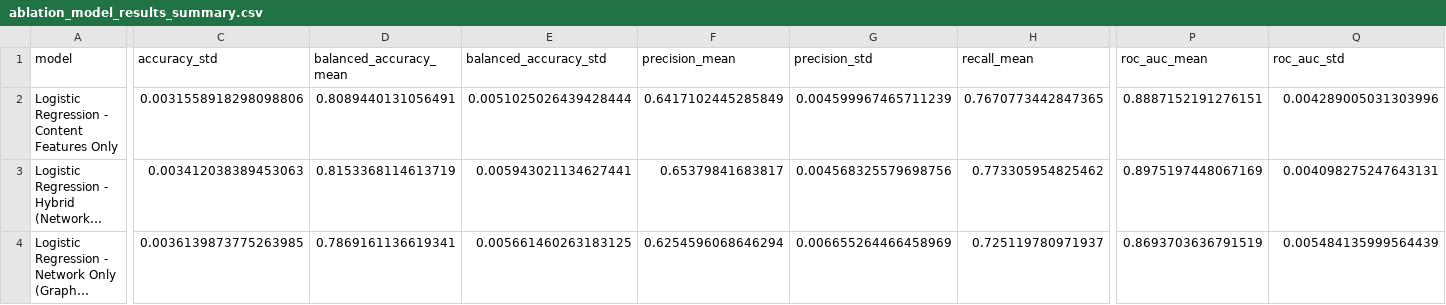
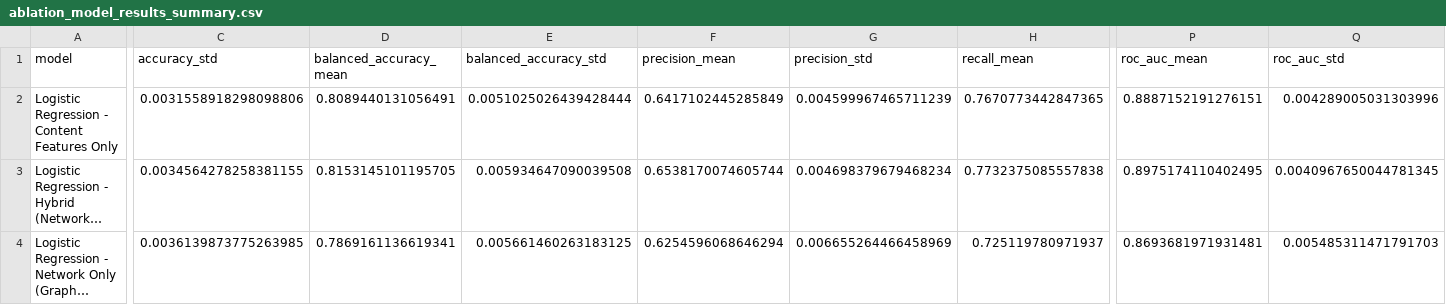
Before and after one commit to OfirAtias/github-social-network, a CSV file: outputs/tables/ablation_model_results_summary.csv, drawn as a sheet; only a part is shown, gaps mark what is left out; long unchanged cells end in …; the diff covers the shown part only; the diff names each change by its address in the sheet, - before the commit and + after, or states it on an @@ line.

```diff
--- a/outputs/tables/ablation_model_results_summary.csv
+++ b/outputs/tables/ablation_model_results_summary.csv
-C3 (accuracy_std): 0.003412038389453063
+C3 (accuracy_std): 0.0034564278258381155
-D3 (balanced_accuracy_mean): 0.8153368114613719
+D3 (balanced_accuracy_mean): 0.8153145101195705
-E3 (balanced_accuracy_std): 0.005943021134627441
+E3 (balanced_accuracy_std): 0.005934647090039508
-F3 (precision_mean): 0.65379841683817
+F3 (precision_mean): 0.6538170074605744
-G3 (precision_std): 0.004568325579698756
+G3 (precision_std): 0.004698379679468234
-H3 (recall_mean): 0.773305954825462
+H3 (recall_mean): 0.7732375085557838
-P3 (roc_auc_mean): 0.8975197448067169
+P3 (roc_auc_mean): 0.8975174110402495
-Q3 (roc_auc_std): 0.004098275247643131
+Q3 (roc_auc_std): 0.0040967650044781345
-P4 (roc_auc_mean): 0.8693703636791519
+P4 (roc_auc_mean): 0.8693681971931481
-Q4 (roc_auc_std): 0.005484135999564439
+Q4 (roc_auc_std): 0.005485311471791703
```
Also changed, not shown: 7 edited cells elsewhere in this file, outputs/tables/ablation_model_results.csv, outputs/tables/deepwalk_model_results.csv, 33 other files.
